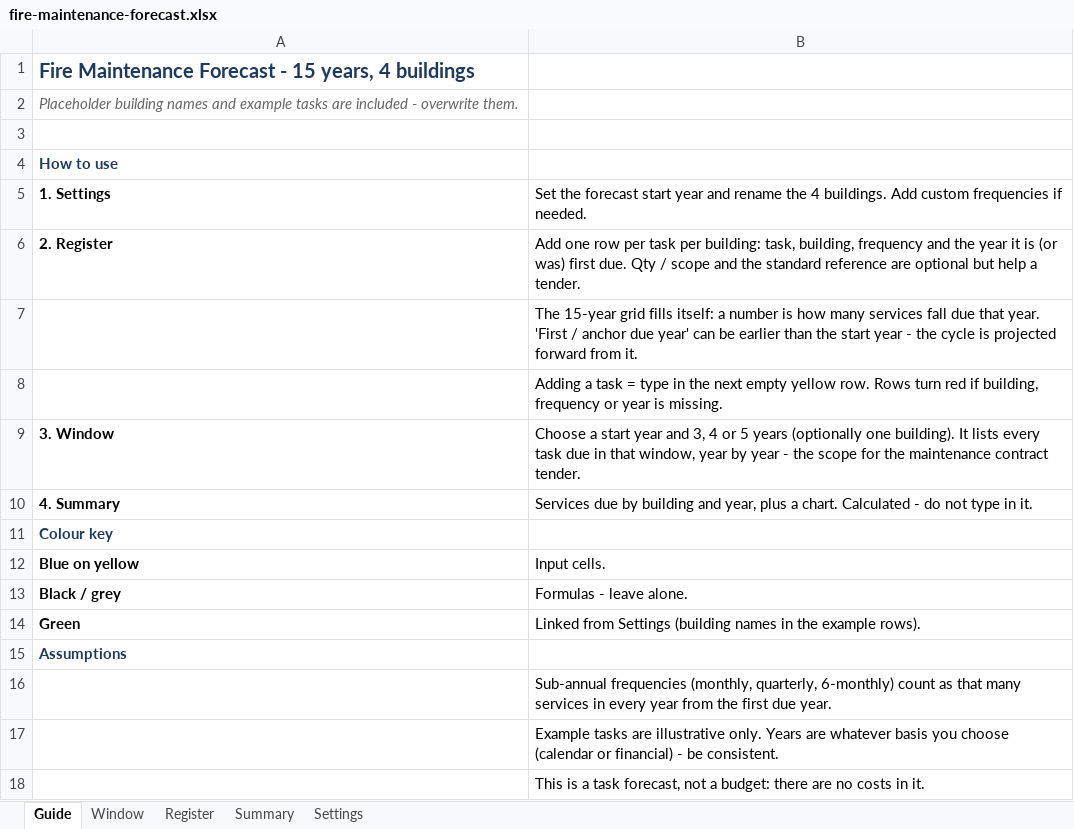
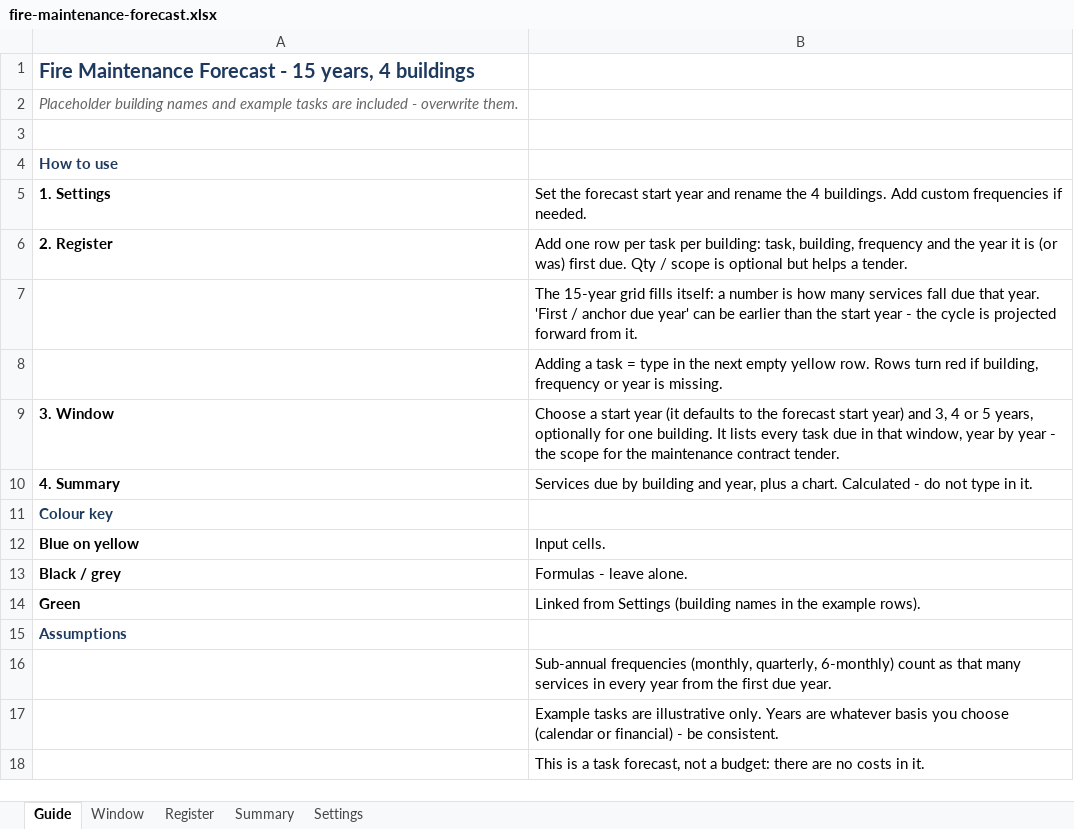
Before and after one commit to Peytonizer/forecast, an Excel workbook: files/fire-maintenance-forecast.xlsx, sheet Guide, drawn as a sheet; values as stored, in another font and other column widths than the file's, no borders; the diff names each change by its address in the sheet, - before the commit and + after, or states it on an @@ line.

```diff
--- a/files/fire-maintenance-forecast.xlsx (sheet Guide)
+++ b/files/fire-maintenance-forecast.xlsx (sheet Guide)
-B6: …/ scope and the standard reference are optional but help a tender.
+B6: …/ scope is optional but helps a tender.
-B9: …start year and 3, 4 or 5 years (optionally one building). It lists…
+B9: …start year (it defaults to the forecast start year) and 3, 4 or 5 years, optionally for one building. It lists…
```
Also changed, not shown: sheet Register, sheet Window, sheet Summary, 3 other files.
